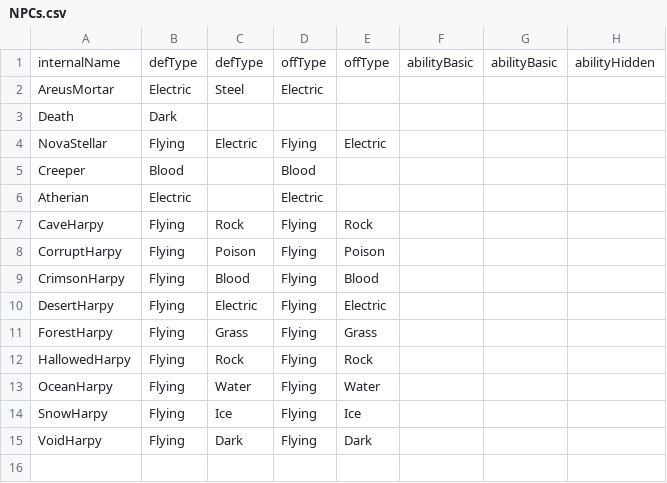
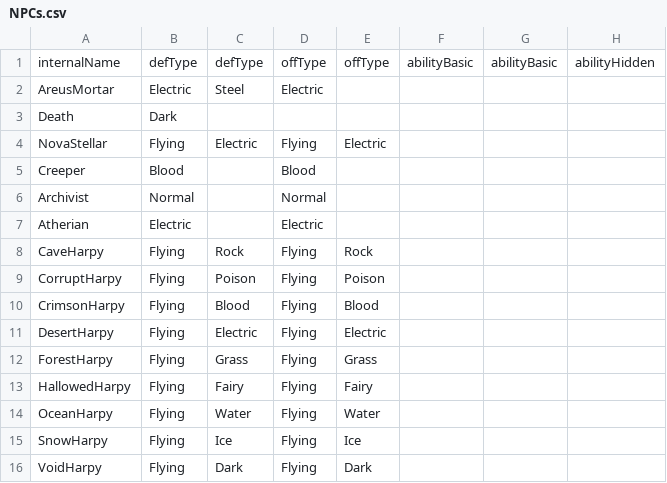
Before and after one commit to TheEternalAce/ShardsOfAtheria, a CSV file: Content/TerraTypes/NPCs.csv, drawn as a sheet.

Commit message:
Add armor types and slightly tweak other typees

```diff
--- a/Content/TerraTypes/NPCs.csv
+++ b/Content/TerraTypes/NPCs.csv
@@ -5,2 +5,3 @@ NovaStellar,Flying,Electric,Flying,Electric,,,
 Creeper,Blood,,Blood,,,,
+Archivist,Normal,,Normal,,,,
 Atherian,Electric,,Electric,,,,
@@ -11,3 +12,3 @@ DesertHarpy,Flying,Electric,Flying,Electric,,,
 ForestHarpy,Flying,Grass,Flying,Grass,,,
-HallowedHarpy,Flying,Rock,Flying,Rock,,,
+HallowedHarpy,Flying,Fairy,Flying,Fairy,,,
 OceanHarpy,Flying,Water,Flying,Water,,,
```
Also changed, not shown: Content/TerraTypes/Projectiles.csv, Content/TerraTypes/Weapons.csv, 1 other file.
